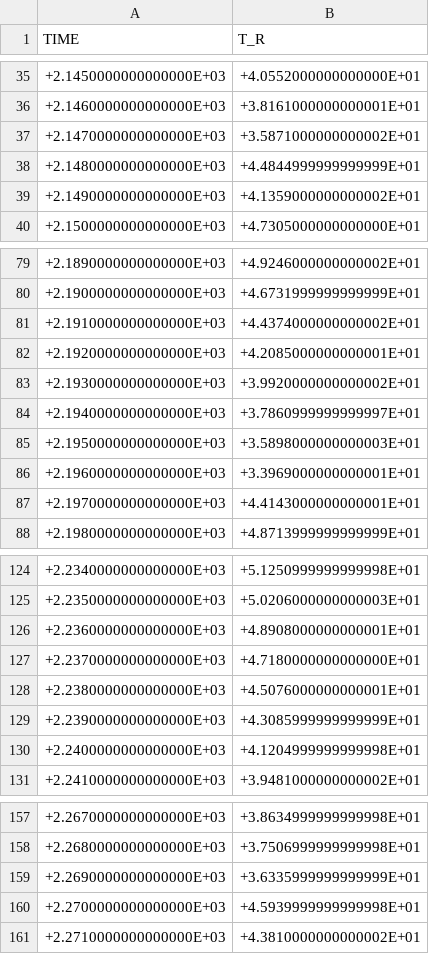
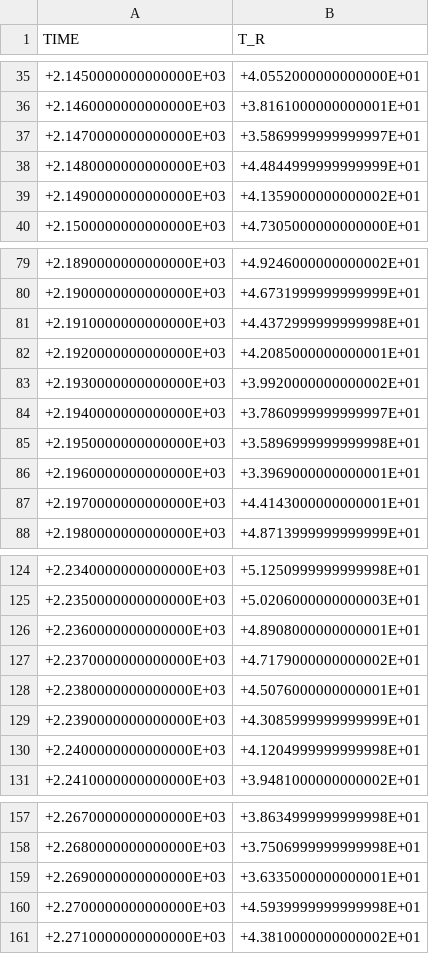
Before and after one commit to choffma8/masterprojektWaermespeicher, a CSV file: Inputs/TRNSYS/TRNSYSRücklauftemperatur.csv, drawn as a sheet; only a part is shown, gaps mark what is left out.

```diff
--- a/Inputs/TRNSYS/TRNSYSRücklauftemperatur.csv
+++ b/Inputs/TRNSYS/TRNSYSRücklauftemperatur.csv
@@ -36,3 +36,3 @@
   +2.1460000000000000E+03,  +3.8161000000000001E+01,
-  +2.1470000000000000E+03,  +3.5871000000000002E+01,
+  +2.1470000000000000E+03,  +3.5869999999999997E+01,
   +2.1480000000000000E+03,  +4.4844999999999999E+01,
@@ -80,3 +80,3 @@
   +2.1900000000000000E+03,  +4.6731999999999999E+01,
-  +2.1910000000000000E+03,  +4.4374000000000002E+01,
+  +2.1910000000000000E+03,  +4.4372999999999998E+01,
   +2.1920000000000000E+03,  +4.2085000000000001E+01,
@@ -84,3 +84,3 @@
   +2.1940000000000000E+03,  +3.7860999999999997E+01,
-  +2.1950000000000000E+03,  +3.5898000000000003E+01,
+  +2.1950000000000000E+03,  +3.5896999999999998E+01,
   +2.1960000000000000E+03,  +3.3969000000000001E+01,
@@ -126,3 +126,3 @@
   +2.2360000000000000E+03,  +4.8908000000000001E+01,
-  +2.2370000000000000E+03,  +4.7180000000000000E+01,
+  +2.2370000000000000E+03,  +4.7179000000000002E+01,
   +2.2380000000000000E+03,  +4.5076000000000001E+01,
@@ -158,3 +158,3 @@
   +2.2680000000000000E+03,  +3.7506999999999998E+01,
-  +2.2690000000000000E+03,  +3.6335999999999999E+01,
+  +2.2690000000000000E+03,  +3.6335000000000001E+01,
   +2.2700000000000000E+03,  +4.5939999999999998E+01,
```
Also changed, not shown: Inputs/TRNSYS/TRNSYSspeichermitteltemperatur.csv, Inputs/TRNSYS/TRNSYSspeicherschichttemperaturen.csv, 5 other files.
